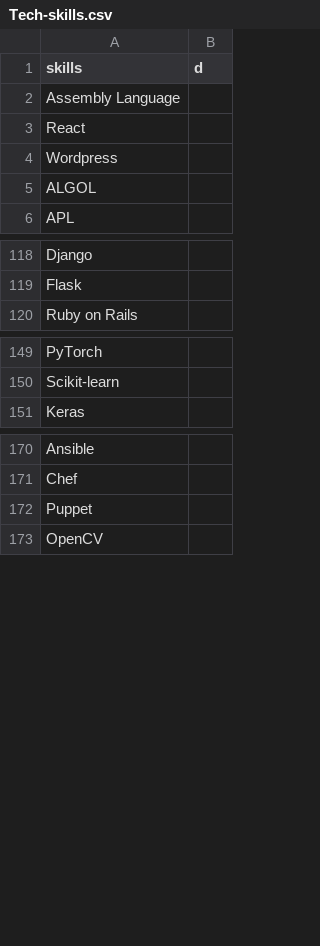
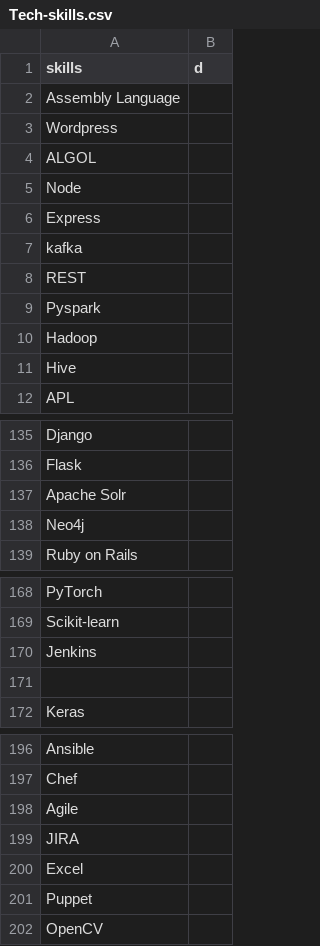
Before and after one commit to Naimish30/resume-api, a CSV file: data/Tech-skills.csv, drawn as a sheet; only a part is shown, gaps mark what is left out; removed rows and columns are numbered as before the commit, all else as after; the diff covers the shown part only; the diff names each change by its address in the sheet, - before the commit and + after, or states it on an @@ line.

```diff
--- a/data/Tech-skills.csv
+++ b/data/Tech-skills.csv
-row 3: React
+row 5: Node
+row 6: Express
+row 7: kafka
+row 8: REST
+row 9: Pyspark
+row 10: Hadoop
+row 11: Hive
+row 137: Apache Solr
+row 138: Neo4j
+row 170: Jenkins
+row 171: (empty)
+row 198: Agile
+row 199: JIRA
+row 200: Excel
```
Also changed, not shown: 16 added rows elsewhere in this file, 1 other file.
